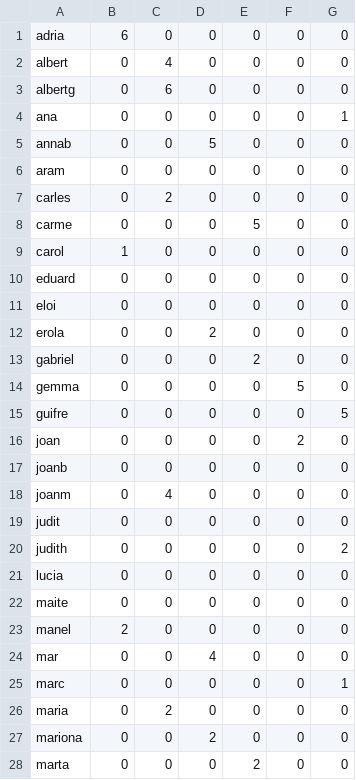
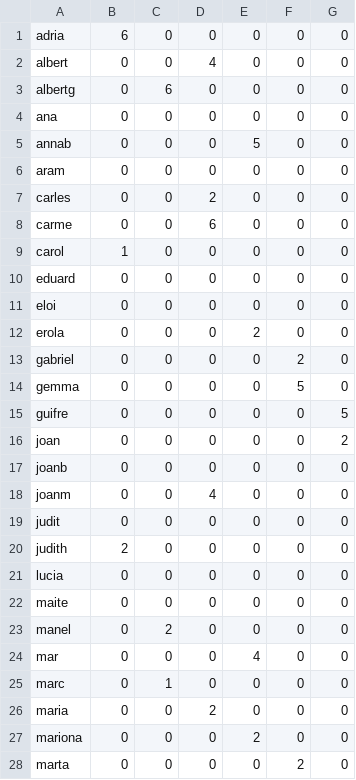
Before and after one commit to Som-Energia/somenergia-tomatic, a CSV file: b2bdata/load-2020-03-02_carrega-2020-03-02_expected.csv, drawn as a sheet; only a part is shown; the diff covers the shown part only.

Commit message:
b2bdata: updated capacity altered with leaves

```diff
--- a/b2bdata/load-2020-03-02_carrega-2020-03-02_expected.csv
+++ b/b2bdata/load-2020-03-02_carrega-2020-03-02_expected.csv
@@ -1,9 +1,9 @@
 adria	6	0	0	0	0	0
-albert	0	4	0	0	0	0
+albert	0	0	4	0	0	0
 albertg	0	6	0	0	0	0
-ana	0	0	0	0	0	1
-annab	0	0	5	0	0	0
+ana	0	0	0	0	0	0
+annab	0	0	0	5	0	0
 aram	0	0	0	0	0	0
-carles	0	2	0	0	0	0
-carme	0	0	0	5	0	0
+carles	0	0	2	0	0	0
+carme	0	0	6	0	0	0
 carol	1	0	0	0	0	0
@@ -11,18 +11,18 @@ eduard	0	0	0	0	0	0
 eloi	0	0	0	0	0	0
-erola	0	0	2	0	0	0
-gabriel	0	0	0	2	0	0
+erola	0	0	0	2	0	0
+gabriel	0	0	0	0	2	0
 gemma	0	0	0	0	5	0
 guifre	0	0	0	0	0	5
-joan	0	0	0	0	2	0
+joan	0	0	0	0	0	2
 joanb	0	0	0	0	0	0
-joanm	0	4	0	0	0	0
+joanm	0	0	4	0	0	0
 judit	0	0	0	0	0	0
-judith	0	0	0	0	0	2
+judith	2	0	0	0	0	0
 lucia	0	0	0	0	0	0
 maite	0	0	0	0	0	0
-manel	2	0	0	0	0	0
-mar	0	0	4	0	0	0
-marc	0	0	0	0	0	1
-maria	0	2	0	0	0	0
-mariona	0	0	2	0	0	0
-marta	0	0	0	2	0	0
+manel	0	2	0	0	0	0
+mar	0	0	0	4	0	0
+marc	0	1	0	0	0	0
+maria	0	0	2	0	0	0
+mariona	0	0	0	2	0	0
+marta	0	0	0	0	2	0
```
Also changed, not shown: 32 edited cells elsewhere in this file, 3 other files.
